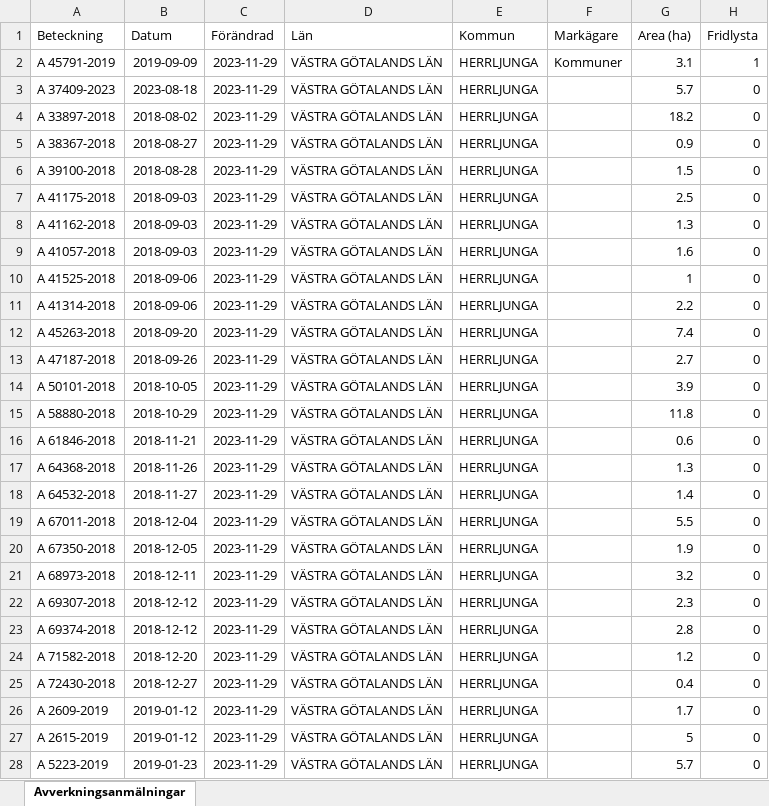
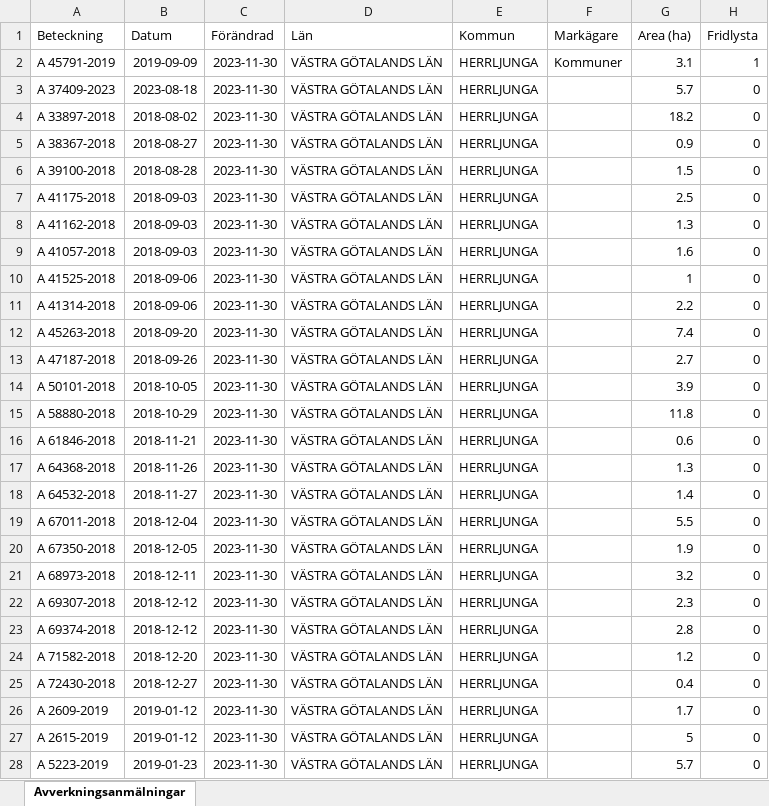
Before and after one commit to klasma/Logging_1466, an Excel workbook: Översikt HERRLJUNGA.xlsx, sheet Avverkningsanmälningar, drawn as a sheet; only a part is shown; values as stored, in another font and other column widths than the file's, no borders; the diff covers the shown part only; the diff names each change by its address in the sheet, - before the commit and + after, or states it on an @@ line.

```diff
--- a/Översikt HERRLJUNGA.xlsx (sheet Avverkningsanmälningar)
+++ b/Översikt HERRLJUNGA.xlsx (sheet Avverkningsanmälningar)
-C2:C28 (Förändrad): 2023-11-29
+C2:C28 (Förändrad): 2023-11-30
```
Also changed, not shown: 1 added row, 1 removed row and 403 edited cells elsewhere in this sheet, artfynd/A 37409-2023 artfynd.xlsx, artfynd/A 45791-2019 artfynd.xlsx, 9 other files.
